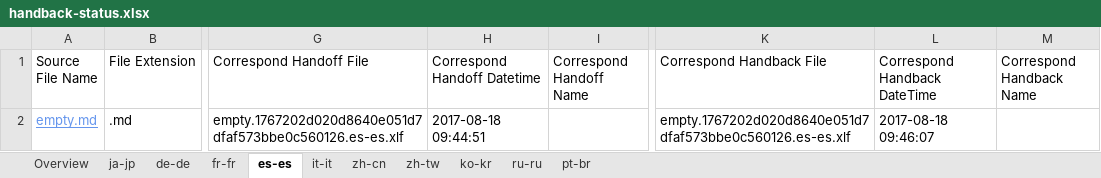
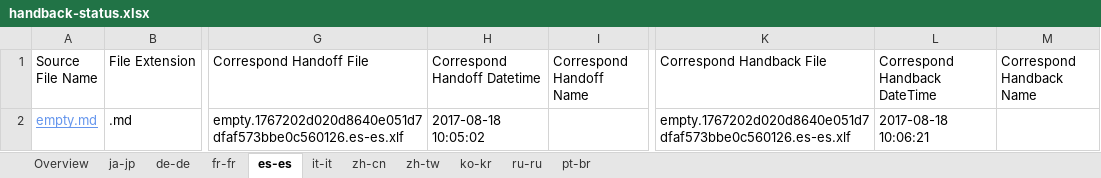
Before and after one commit to OpenLocalizationOrg/PowerShell-Docs.handback, an Excel workbook: ol-handback/OpenLocalizationOrg/PowerShell-Docs/live/handback-status.xlsx, sheet es-es, drawn as a sheet; only a part is shown, gaps mark what is left out; values as stored, in another font and other column widths than the file's, no borders; table styles not drawn; the diff names each change by its address in the sheet, - before the commit and + after, or states it on an @@ line.

Commit message:
Generate Report for Handback

```diff
--- a/ol-handback/OpenLocalizationOrg/PowerShell-Docs/live/handback-status.xlsx (sheet es-es)
+++ b/ol-handback/OpenLocalizationOrg/PowerShell-Docs/live/handback-status.xlsx (sheet es-es)
-H2 (Correspond Handoff Datetime): 2017-08-18 09:44:51
+H2 (Correspond Handoff Datetime): 2017-08-18 10:05:02
-L2 (Correspond Handback DateTime): 2017-08-18 09:46:07
+L2 (Correspond Handback DateTime): 2017-08-18 10:06:21
```
Also changed, not shown: sheet Overview, sheet de-de, sheet ja-jp, sheet fr-fr, sheet it-it, sheet zh-cn, 4 more sheets, ol-handback/OpenLocalizationOrg/PowerShell-Docs/live/localization-status.xlsx.
